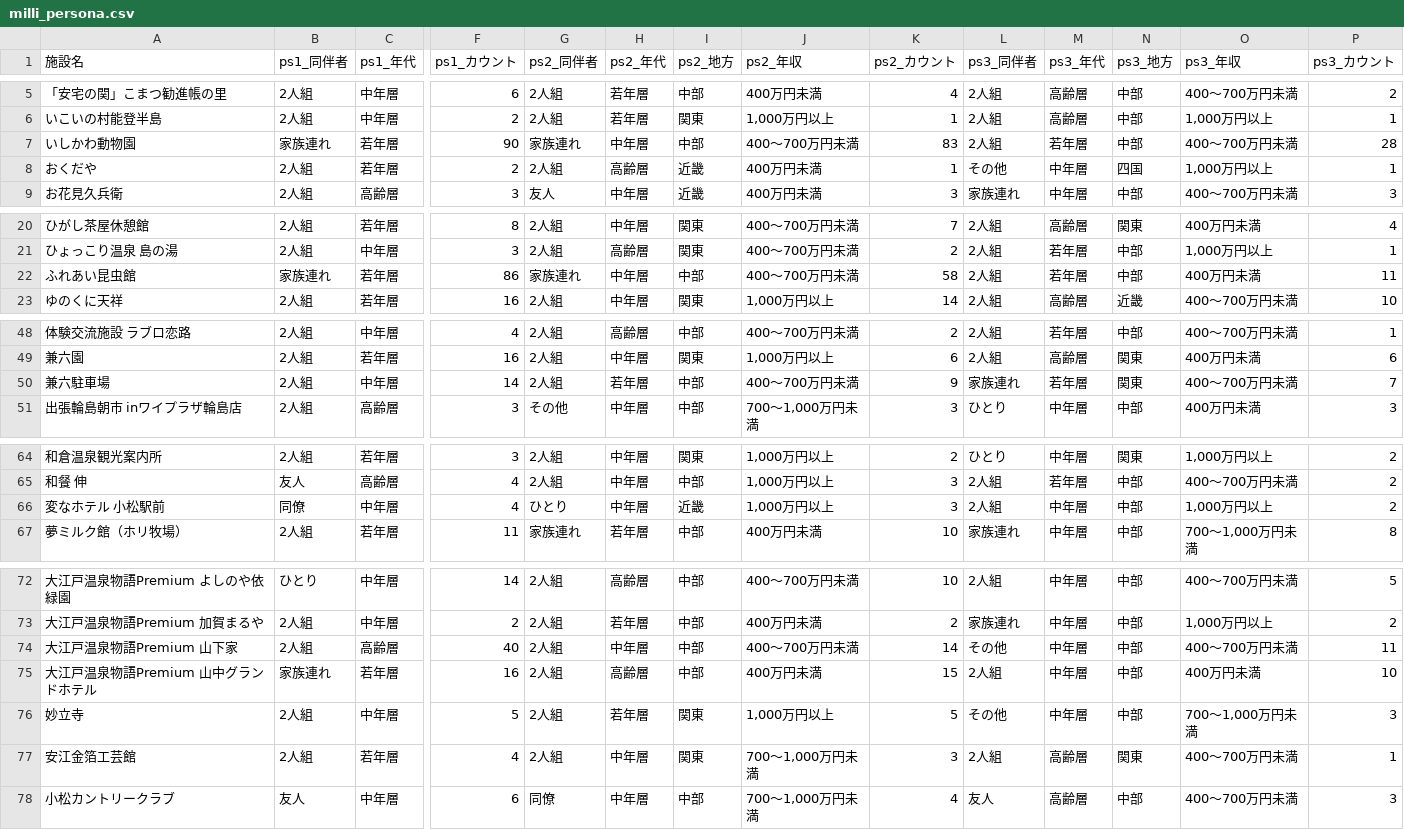
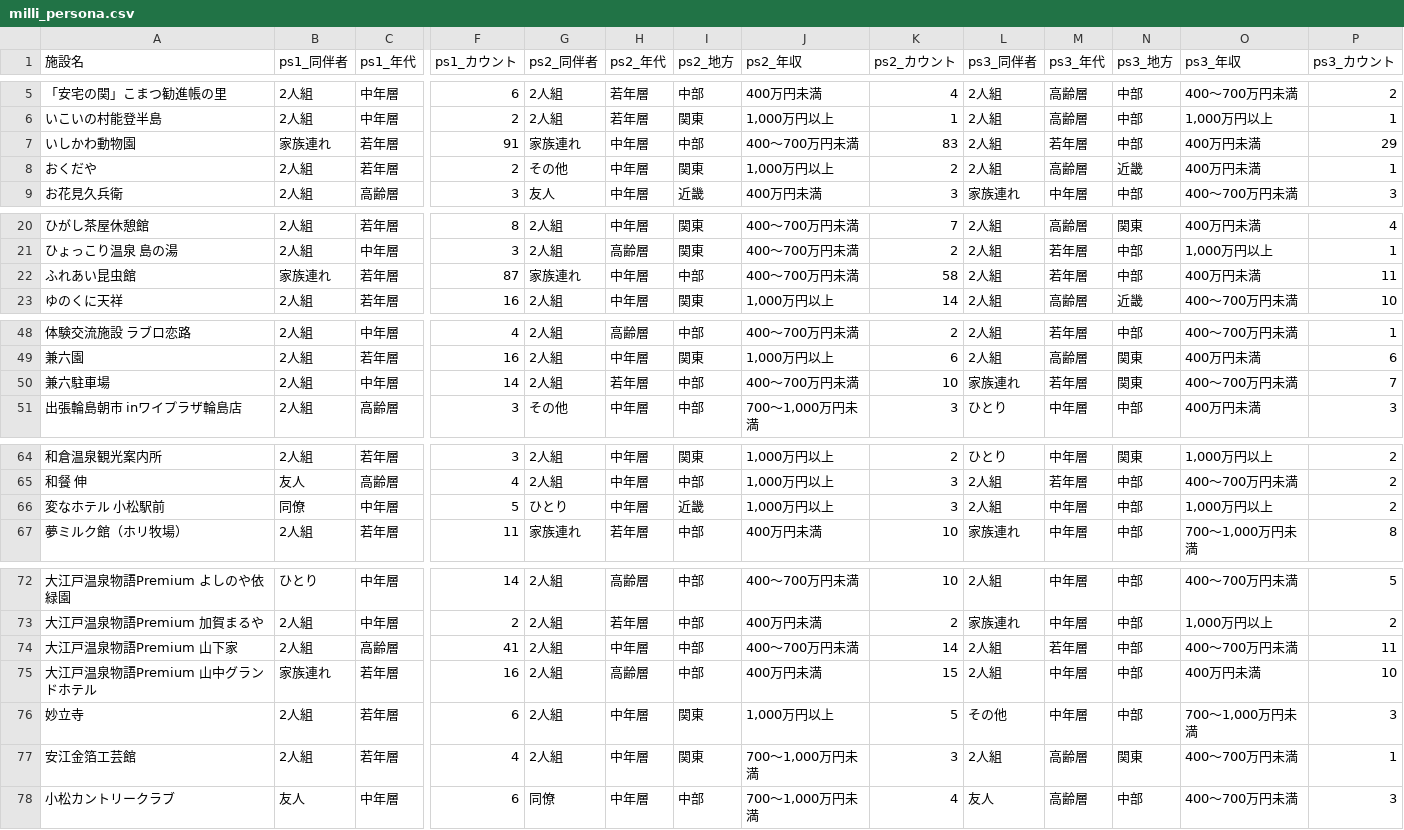
Before and after one commit to codefornoto/TIFO, a CSV file: ishikawa/milli_persona.csv, drawn as a sheet; only a part is shown, gaps mark what is left out; the diff covers the shown part only; the diff names each change by its address in the sheet, - before the commit and + after, or states it on an @@ line.

```diff
--- a/ishikawa/milli_persona.csv
+++ b/ishikawa/milli_persona.csv
-F7 (ps1_カウント): 90
+F7 (ps1_カウント): 91
-O7 (ps3_年収): 400～700万円未満
+O7 (ps3_年収): 400万円未満
-P7 (ps3_カウント): 28
+P7 (ps3_カウント): 29
-G8 (ps2_同伴者): 2人組
+G8 (ps2_同伴者): その他
-H8 (ps2_年代): 高齢層
+H8 (ps2_年代): 中年層
-I8 (ps2_地方): 近畿
+I8 (ps2_地方): 関東
-J8 (ps2_年収): 400万円未満
+J8 (ps2_年収): 1,000万円以上
-K8 (ps2_カウント): 1
+K8 (ps2_カウント): 2
-L8 (ps3_同伴者): その他
+L8 (ps3_同伴者): 2人組
-M8 (ps3_年代): 中年層
+M8 (ps3_年代): 高齢層
-N8 (ps3_地方): 四国
+N8 (ps3_地方): 近畿
-O8 (ps3_年収): 1,000万円以上
+O8 (ps3_年収): 400万円未満
-F22 (ps1_カウント): 86
+F22 (ps1_カウント): 87
-K50 (ps2_カウント): 9
+K50 (ps2_カウント): 10
-F66 (ps1_カウント): 4
+F66 (ps1_カウント): 5
-F74 (ps1_カウント): 40
+F74 (ps1_カウント): 41
-L74 (ps3_同伴者): その他
+L74 (ps3_同伴者): 2人組
-M74 (ps3_年代): 中年層
+M74 (ps3_年代): 若年層
-C76 (ps1_年代): 中年層
+C76 (ps1_年代): 若年層
-F76 (ps1_カウント): 5
+F76 (ps1_カウント): 6
-H76 (ps2_年代): 若年層
+H76 (ps2_年代): 中年層
```
Also changed, not shown: 1 edited cell elsewhere in this file, ishikawa/milli_score.csv, 1 other file.
